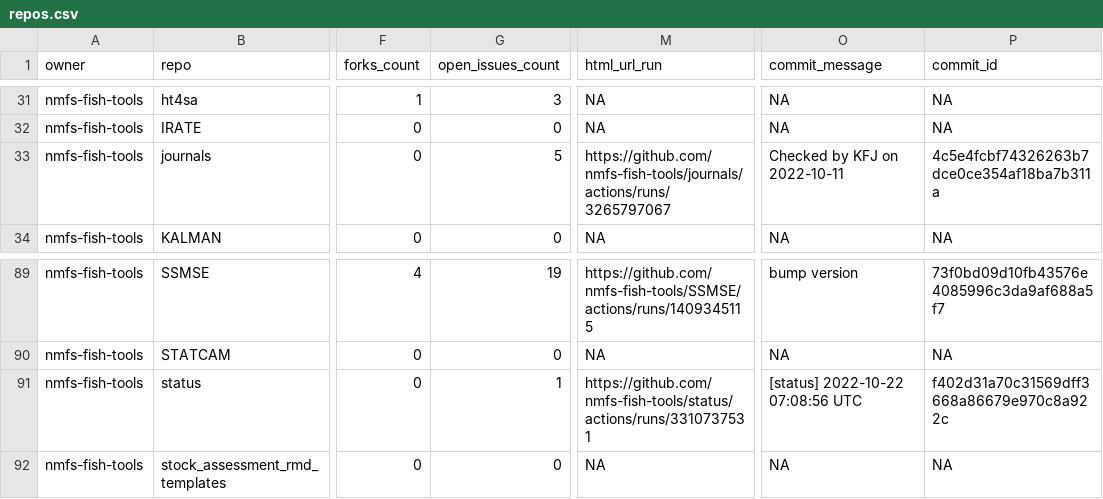
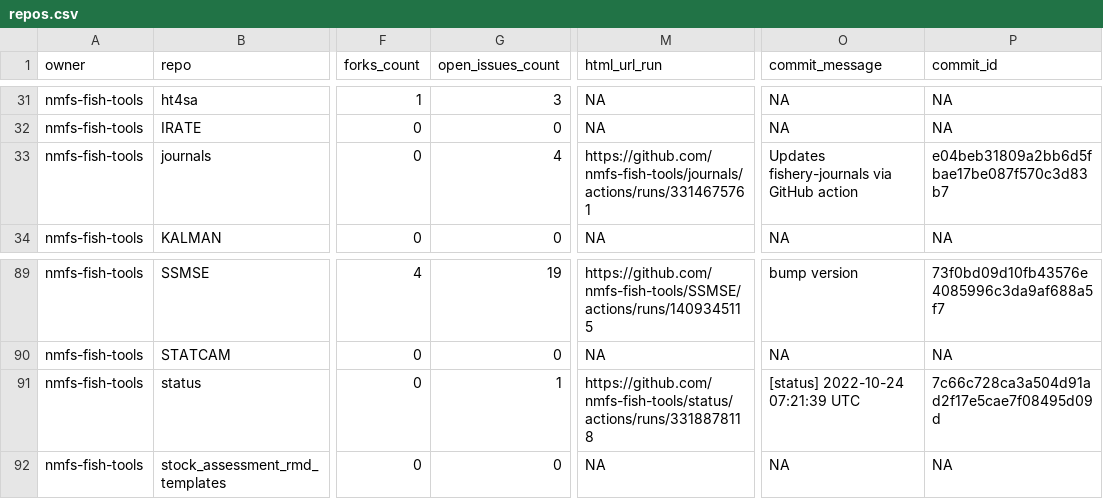
Before and after one commit to nmfs-ost/FIT-status, a CSV file: repos.csv, drawn as a sheet; only a part is shown, gaps mark what is left out; the diff names each change by its address in the sheet, - before the commit and + after, or states it on an @@ line.

```diff
--- a/repos.csv
+++ b/repos.csv
-G33 (open_issues_count): 5
+G33 (open_issues_count): 4
-M33 (html_url_run): https://github.com/nmfs-fish-tools/journals/actions/runs/3265797067
+M33 (html_url_run): https://github.com/nmfs-fish-tools/journals/actions/runs/3314675761
-O33 (commit_message): Checked by KFJ on 2022-10-11
+O33 (commit_message): Updates fishery-journals via GitHub action
-P33 (commit_id): 4c5e4fcbf74326263b7dce0ce354af18ba7b311a
+P33 (commit_id): e04beb31809a2bb6d5fbae17be087f570c3d83b7
-M91 (html_url_run): https://github.com/nmfs-fish-tools/status/actions/runs/3310737531
+M91 (html_url_run): https://github.com/nmfs-fish-tools/status/actions/runs/3318878118
-O91 (commit_message): [status] 2022-10-22 07:08:56 UTC
+O91 (commit_message): [status] 2022-10-24 07:21:39 UTC
-P91 (commit_id): f402d31a70c31569dff3668a86679e970c8a922c
+P91 (commit_id): 7c66c728ca3a504d91ad2f17e5cae7f08495d09d
```
Also changed, not shown: 1 other file.
